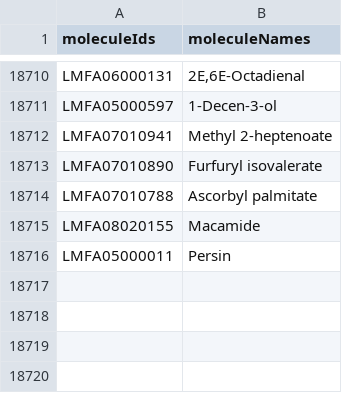
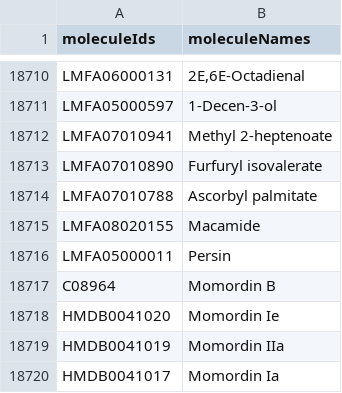
Before and after one commit to cbib/SpacePath, a TSV file: resources/plant_compounds.tsv, drawn as a sheet; only a part is shown, gaps mark what is left out.

```diff
--- a/resources/plant_compounds.tsv
+++ b/resources/plant_compounds.tsv
@@ -18716 +18716,5 @@ LMFA08020155	Macamide
 LMFA05000011	Persin
+C08964	Momordin B
+HMDB0041020	Momordin Ie
+HMDB0041019	Momordin IIa
+HMDB0041017	Momordin Ia
```
Also changed, not shown: resources/pharmaceuticals.tsv, 1 other file.
